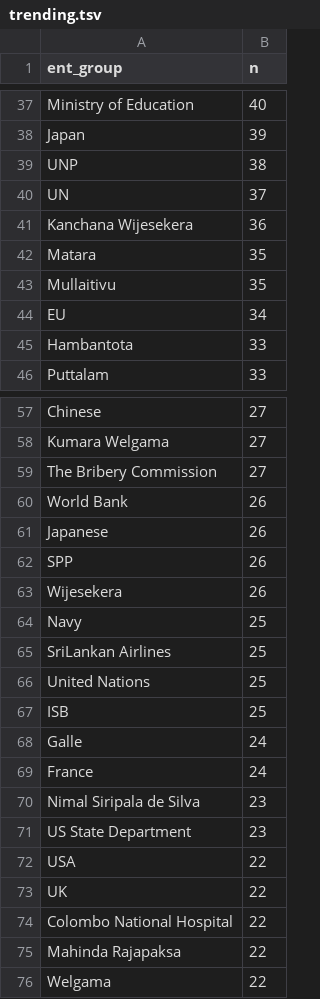
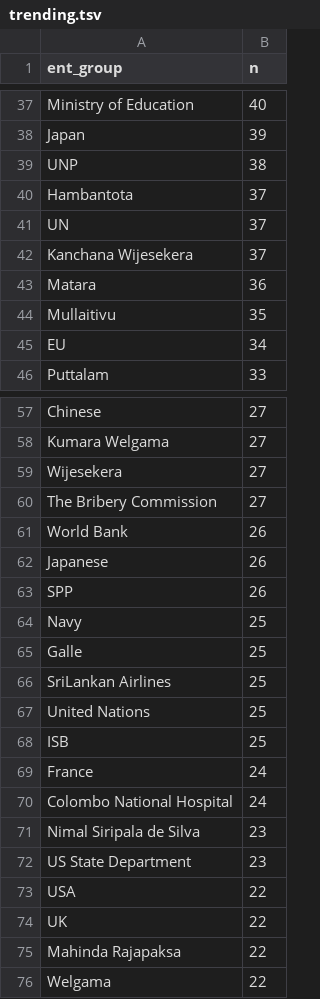
Before and after one commit to nuuuwan/news_lk2, a TSV file: trending.tsv, drawn as a sheet; only a part is shown, gaps mark what is left out; the diff covers the shown part only.

Commit message:
Updated data Mon Jun 27 06:03:39 UTC 2022

```diff
--- a/trending.tsv
+++ b/trending.tsv
@@ -39,8 +39,8 @@ Japan	39
 UNP	38
+Hambantota	37
 UN	37
-Kanchana Wijesekera	36
-Matara	35
+Kanchana Wijesekera	37
+Matara	36
 Mullaitivu	35
 EU	34
-Hambantota	33
 Puttalam	33
@@ -58,2 +58,3 @@ Chinese	27
 Kumara Welgama	27
+Wijesekera	27
 The Bribery Commission	27
@@ -62,4 +63,4 @@ Japanese	26
 SPP	26
-Wijesekera	26
 Navy	25
+Galle	25
 SriLankan Airlines	25
@@ -67,4 +68,4 @@ United Nations	25
 ISB	25
-Galle	24
 France	24
+Colombo National Hospital	24
 Nimal Siripala de Silva	23
@@ -73,3 +74,2 @@ USA	22
 UK	22
-Colombo National Hospital	22
 Mahinda Rajapaksa	22
```
Also changed, not shown: 27 added rows, 23 removed rows and 8 edited cells elsewhere in this file, 18 other files.
